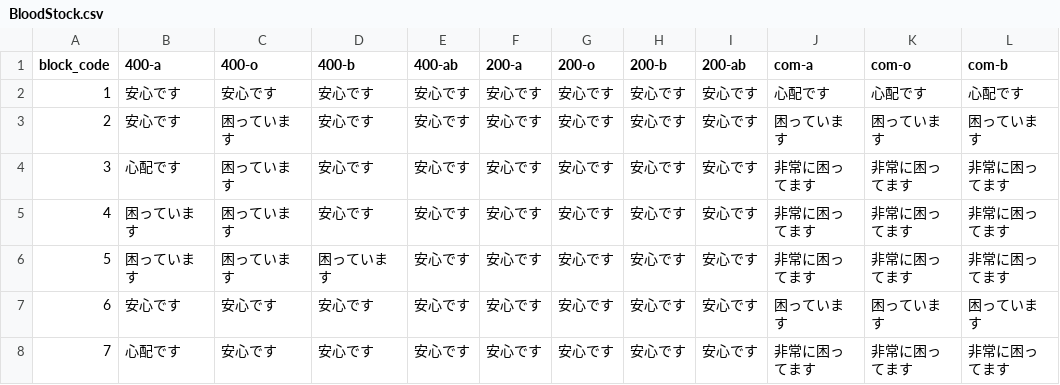
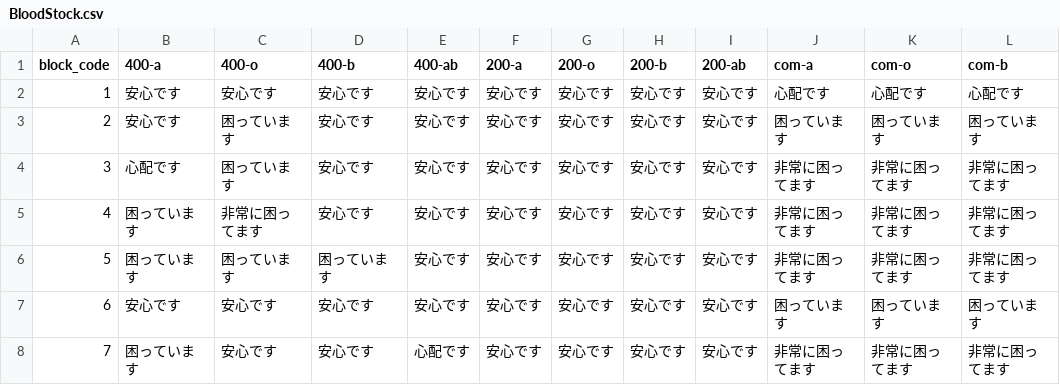
Before and after one commit to 5522079/kenketsu-navi, a CSV file: data/BloodStock.csv, drawn as a sheet; only a part is shown; the diff names each change by its address in the sheet, - before the commit and + after, or states it on an @@ line.

```diff
--- a/data/BloodStock.csv
+++ b/data/BloodStock.csv
-C5 (400-o): 困っています
+C5 (400-o): 非常に困ってます
-B8 (400-a): 心配です
+B8 (400-a): 困っています
-E8 (400-ab): 安心です
+E8 (400-ab): 心配です
```
Also changed, not shown: data/log.csv, 3 other files.
